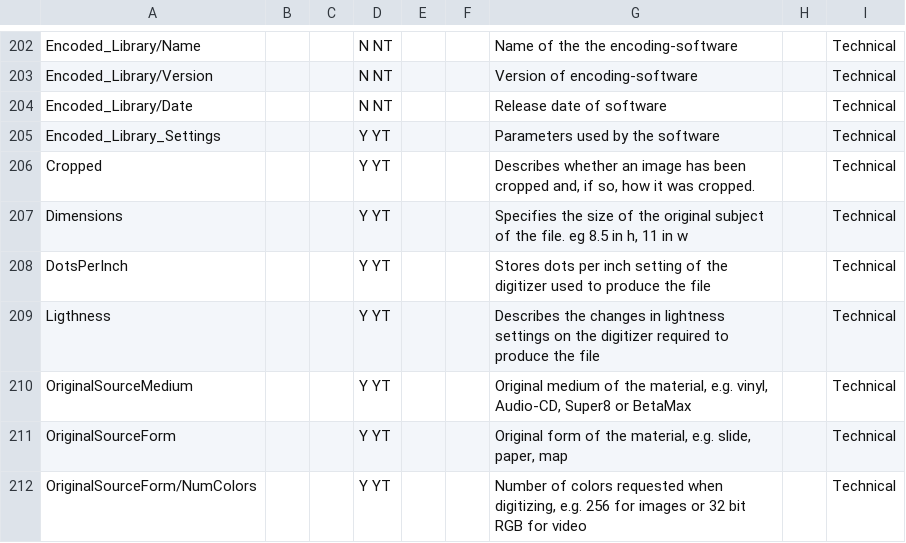
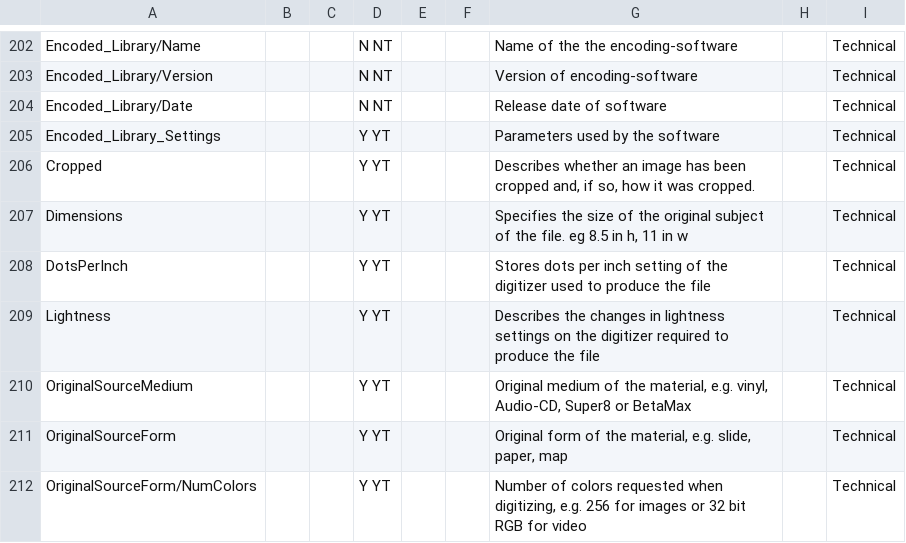
Before and after one commit to beppec56/MediaInfo-git_svn, a CSV file: Source/Ressource/Text/Stream/General.csv, drawn as a sheet; only a part is shown, gaps mark what is left out.

Commit message:
x Typo
git-svn-id: svn://svn.code.sf.net/p/mediainfo/code/MediaInfoLib/trunk@936 45c5ae6f-87cc-4fd0-92ee-e4f023fd80da

```diff
--- a/Source/Ressource/Text/Stream/General.csv
+++ b/Source/Ressource/Text/Stream/General.csv
@@ -208,3 +208,3 @@ Dimensions;;;Y YT;;;Specifies the size of the original subject of the file. eg 8
 DotsPerInch;;;Y YT;;;Stores dots per inch setting of the digitizer used to produce the file;;Technical
-Ligthness;;;Y YT;;;Describes the changes in lightness settings on the digitizer required to produce the file;;Technical
+Lightness;;;Y YT;;;Describes the changes in lightness settings on the digitizer required to produce the file;;Technical
 OriginalSourceMedium;;;Y YT;;;Original medium of the material, e.g. vinyl, Audio-CD, Super8 or BetaMax;;Technical
```
Also changed, not shown: 4 other files.
